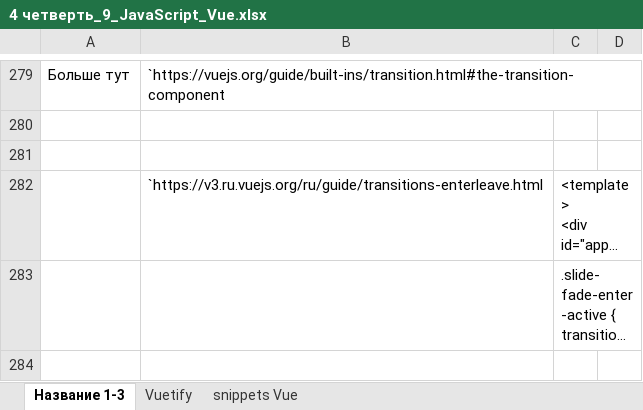
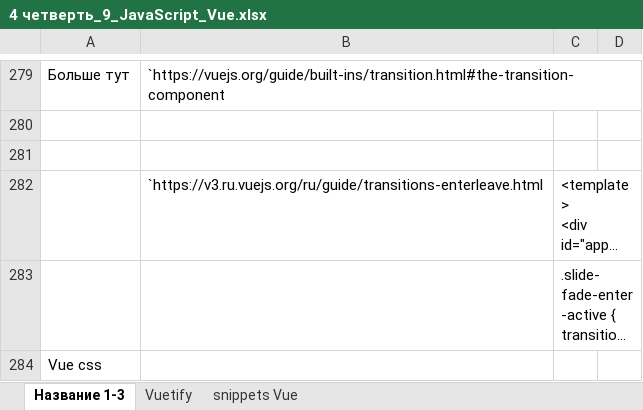
Before and after one commit to AlexServGE/GB_Developer_Workbook, an Excel workbook: 4 четверть_9_JavaScript_Vue.xlsx, sheet Название 1-3, drawn as a sheet; only a part is shown, gaps mark what is left out; long unchanged cells end in …; values as stored, in another font and other column widths than the file's, no borders; charts and pictures not drawn; the diff covers the shown part only; the diff names each change by its address in the sheet, - before the commit and + after, or states it on an @@ line.

Commit message:
save 30.05.2025

```diff
--- a/4 четверть_9_JavaScript_Vue.xlsx (sheet Название 1-3)
+++ b/4 четверть_9_JavaScript_Vue.xlsx (sheet Название 1-3)
+row 284: Vue css
```
Also changed, not shown: 1 added row elsewhere in this sheet.
